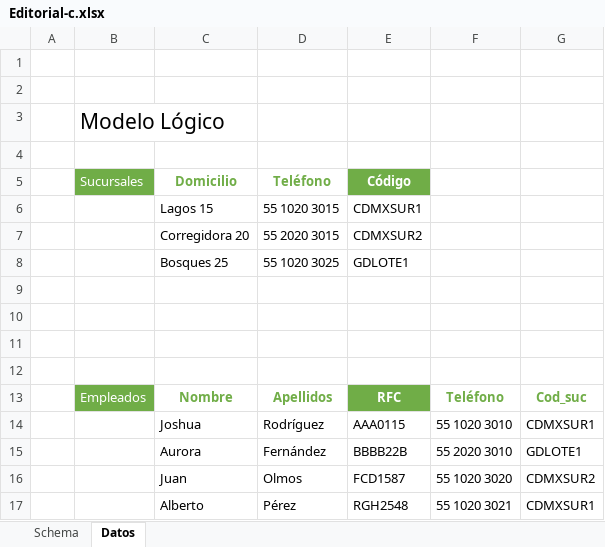
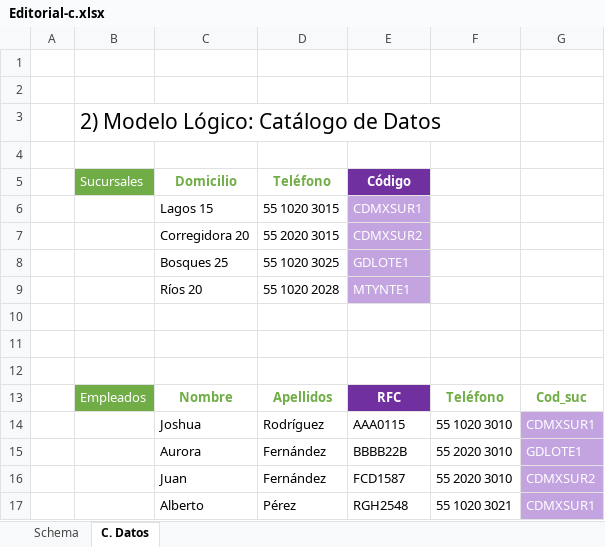
Before and after one commit to G-Moll/EDC_ZR_SAB_2025_02_22_13HRS, an Excel workbook: M03DB/S02/Editorial-c.xlsx, sheet C. Datos, drawn as a sheet; values as stored, in another font and other column widths than the file's, no borders; charts and pictures not drawn; the diff names each change by its address in the sheet, - before the commit and + after, or states it on an @@ line.

```diff
--- a/M03DB/S02/Editorial-c.xlsx (sheet C. Datos)
+++ b/M03DB/S02/Editorial-c.xlsx (sheet C. Datos)
-sheet tab: Datos
+sheet tab: C. Datos
-B3 (Sucursales): Modelo Lógico
+B3 (Sucursales): 2) Modelo Lógico: Catálogo de Datos
-E5 fill: #70AD47
+E5 fill: #7030A0
-E6:E9 fill: none
+E6:E9 fill: #C3A4E1
-E6:E8 text colour: black
+E6:E8 text colour: #FFFFFF
-row 9: (empty)
+row 9:  |  | Ríos 20 | 55 1020 2028 | MTYNTE1
-E13 fill: #70AD47
+E13 fill: #7030A0
@@ G14:G17 fill: none → #C3A4E1, text colour: black → #FFFFFF @@
-D16 (Teléfono): Olmos
+D16 (Teléfono): Fernández
-F16: 55 1020 3020
+F16: 55 2020 3010
```
Also changed, not shown: sheet Schema, charts or pictures, 2 other files.
